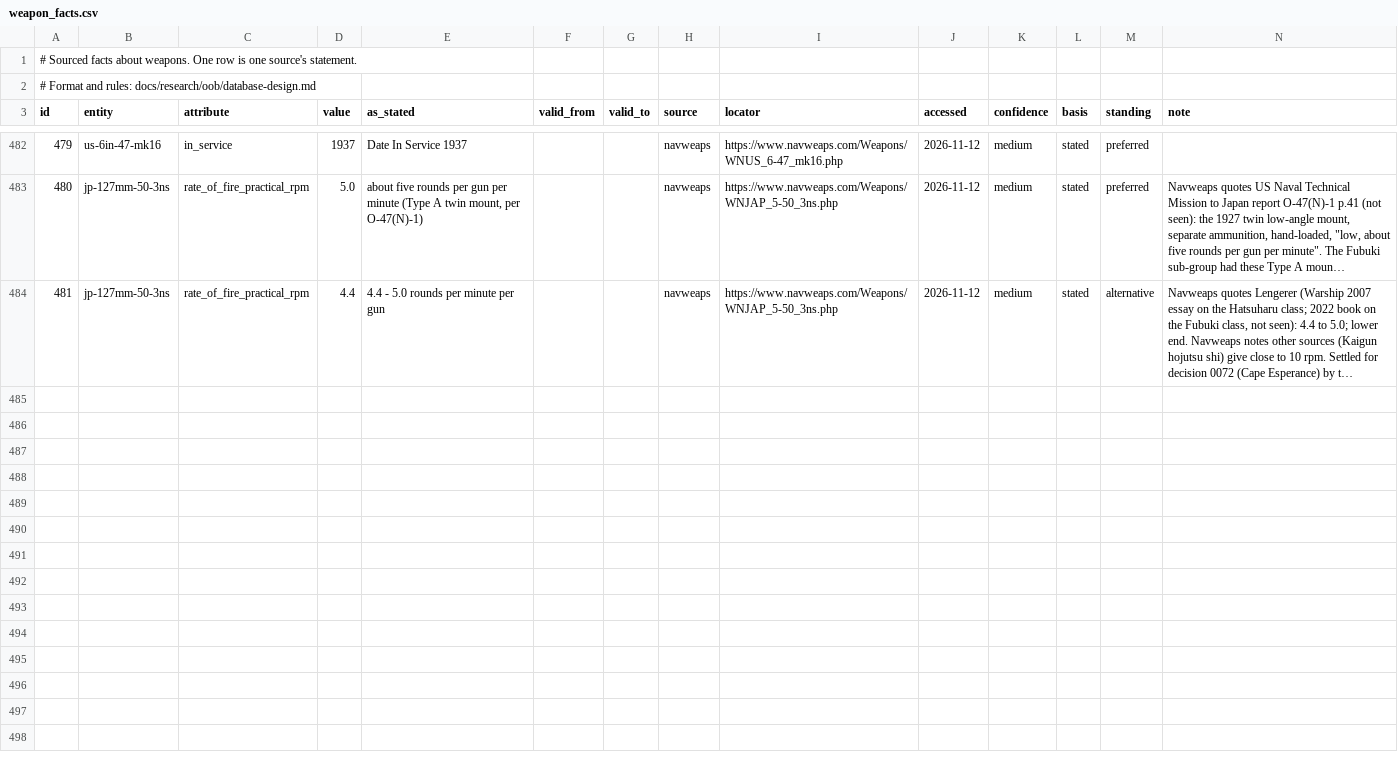
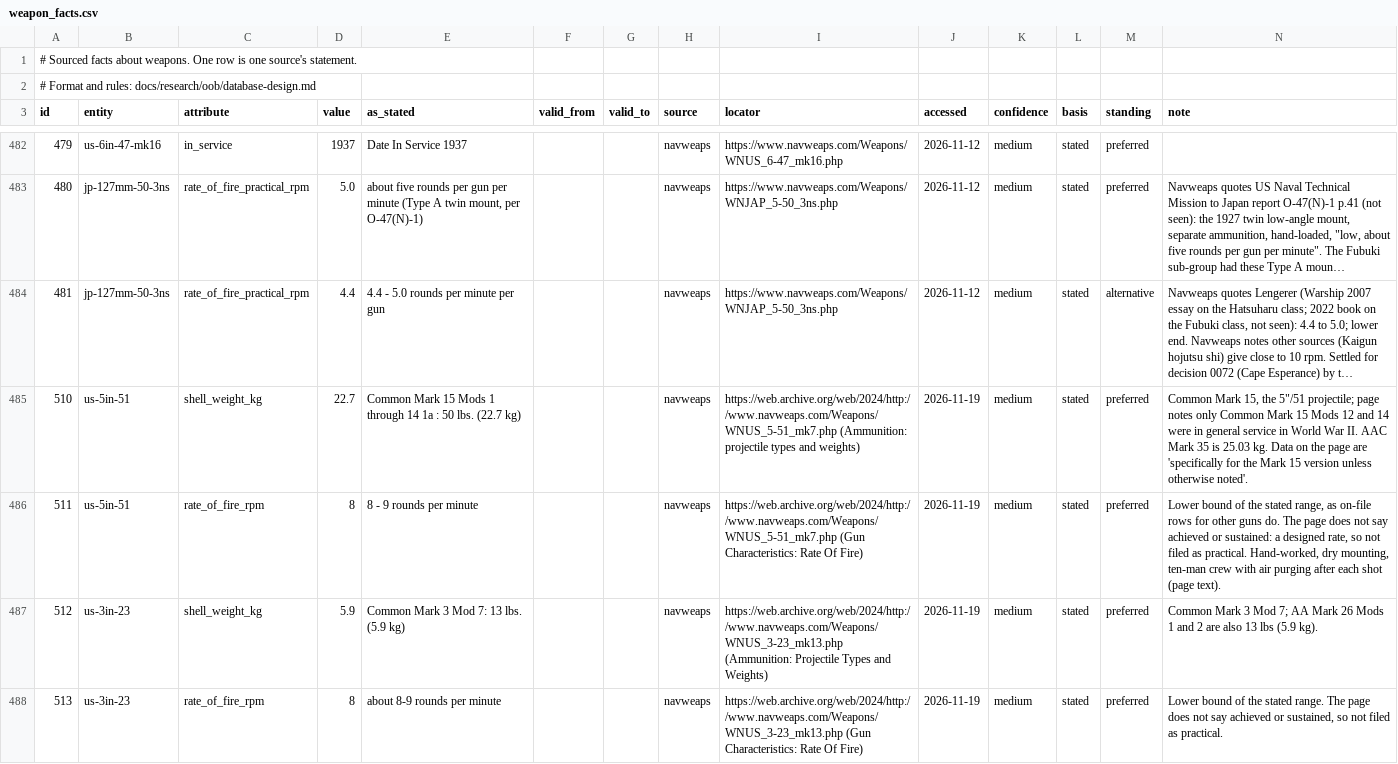
Before and after one commit to amitpeercoder/FlagPlot, a CSV file: data/oob/weapon_facts.csv, drawn as a sheet; only a part is shown, gaps mark what is left out; long unchanged cells end in …; the diff covers the shown part only; the diff names each change by its address in the sheet, - before the commit and + after, or states it on an @@ line.

```diff
--- a/data/oob/weapon_facts.csv
+++ b/data/oob/weapon_facts.csv
+row 485: 510 | us-5in-51 | shell_weight_kg | 22.7 | Common Mark 15 Mods 1 through 14 1a : 50 lbs. (22.7 kg) |  |  | navweaps | https://web.archive.org/web/2024/http://www.navweaps.com/Weapons/WNUS_5-51_mk7.php (Ammunition: projectile types and weights) | 2026-11-19 | medium | stated | preferred | Common Mark 15, the 5"/51 projectile; page notes only Common Mark 15 Mods 12 and 14 were in general service in World War II. AAC Mark 35 is 25.03 kg. Data on the page are 'specifically for the Mark 15 version unless otherwise noted'.
+row 486: 511 | us-5in-51 | rate_of_fire_rpm | 8 | 8 - 9 rounds per minute |  |  | navweaps | https://web.archive.org/web/2024/http://www.navweaps.com/Weapons/WNUS_5-51_mk7.php (Gun Characteristics: Rate Of Fire) | 2026-11-19 | medium | stated | preferred | Lower bound of the stated range, as on-file rows for other guns do. The page does not say achieved or sustained: a designed rate, so not filed as practical. Hand-worked, dry mounting, ten-man crew with air purging after each shot (page text).
+row 487: 512 | us-3in-23 | shell_weight_kg | 5.9 | Common Mark 3 Mod 7: 13 lbs. (5.9 kg) |  |  | navweaps | https://web.archive.org/web/2024/http://www.navweaps.com/Weapons/WNUS_3-23_mk13.php (Ammunition: Projectile Types and Weights) | 2026-11-19 | medium | stated | preferred | Common Mark 3 Mod 7; AA Mark 26 Mods 1 and 2 are also 13 lbs (5.9 kg).
+row 488: 513 | us-3in-23 | rate_of_fire_rpm | 8 | about 8-9 rounds per minute |  |  | navweaps | https://web.archive.org/web/2024/http://www.navweaps.com/Weapons/WNUS_3-23_mk13.php (Gun Characteristics: Rate Of Fire) | 2026-11-19 | medium | stated | preferred | Lower bound of the stated range. The page does not say achieved or sustained, so not filed as practical.
```
Also changed, not shown: 4 added rows elsewhere in this file, data/oob/attributes.csv, data/oob/ship_classes.csv, 6 other files.
